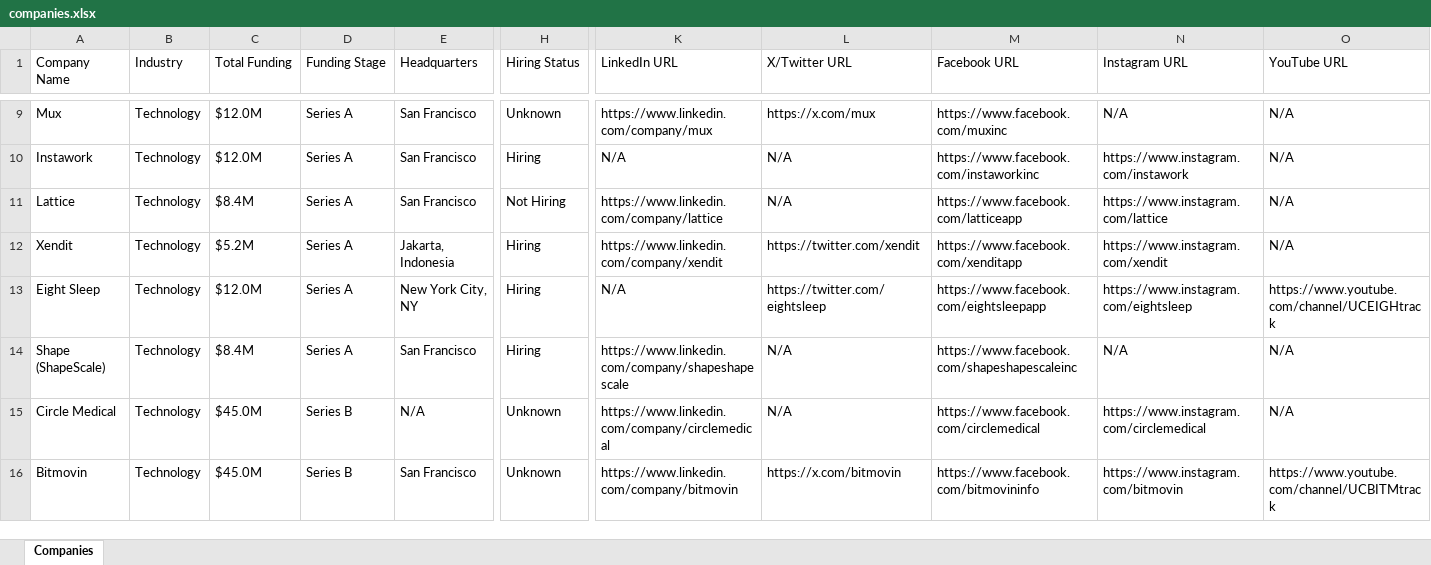
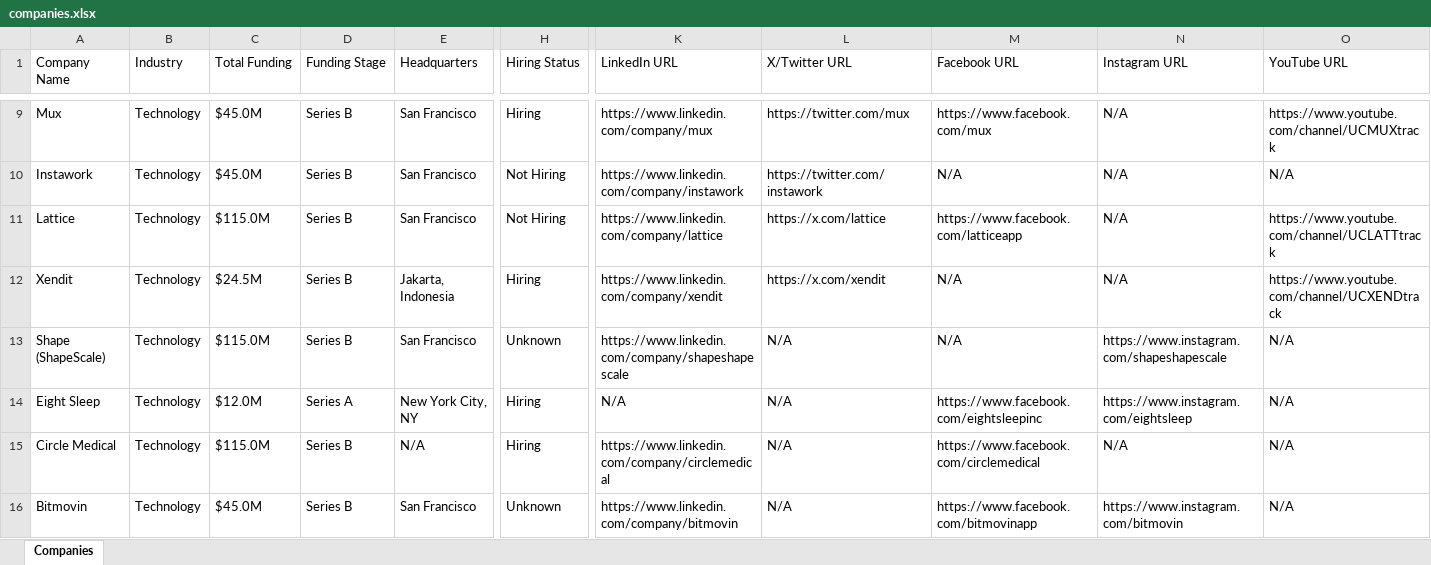
Before and after one commit to usergit535/talent_intelligence_project_2, an Excel workbook: output/companies.xlsx, sheet Companies, drawn as a sheet; only a part is shown, gaps mark what is left out; values as stored, in another font and other column widths than the file's, no cell formats; removed rows and columns are numbered as before the commit, all else as after; rows hold the shown columns only; the diff covers the shown part only; the diff names each change by its address in the sheet, - before the commit and + after, or states it on an @@ line.

```diff
--- a/output/companies.xlsx (sheet Companies)
+++ b/output/companies.xlsx (sheet Companies)
-C9:C10 (Total Funding): $12.0M
+C9:C10 (Total Funding): $45.0M
-D9:D12 (Funding Stage): Series A
+D9:D12 (Funding Stage): Series B
-H9 (Hiring Status): Unknown
+H9 (Hiring Status): Hiring
-L9 (X/Twitter URL): https://x.com/mux
+L9 (X/Twitter URL): https://twitter.com/mux
-M9 (Facebook URL): https://www.facebook.com/muxinc
+M9 (Facebook URL): https://www.facebook.com/mux
-O9 (YouTube URL): N/A
+O9 (YouTube URL): https://www.youtube.com/channel/UCMUXtrack
-H10 (Hiring Status): Hiring
+H10 (Hiring Status): Not Hiring
-K10 (LinkedIn URL): N/A
+K10 (LinkedIn URL): https://www.linkedin.com/company/instawork
-L10 (X/Twitter URL): N/A
+L10 (X/Twitter URL): https://twitter.com/instawork
-M10 (Facebook URL): https://www.facebook.com/instaworkinc
+M10 (Facebook URL): N/A
-N10 (Instagram URL): https://www.instagram.com/instawork
+N10 (Instagram URL): N/A
-C11 (Total Funding): $8.4M
+C11 (Total Funding): $115.0M
-L11 (X/Twitter URL): N/A
+L11 (X/Twitter URL): https://x.com/lattice
-N11 (Instagram URL): https://www.instagram.com/lattice
+N11 (Instagram URL): N/A
-O11 (YouTube URL): N/A
+O11 (YouTube URL): https://www.youtube.com/channel/UCLATTtrack
-C12 (Total Funding): $5.2M
+C12 (Total Funding): $24.5M
-L12 (X/Twitter URL): https://twitter.com/xendit
+L12 (X/Twitter URL): https://x.com/xendit
-M12 (Facebook URL): https://www.facebook.com/xenditapp
+M12 (Facebook URL): N/A
-N12 (Instagram URL): https://www.instagram.com/xendit
+N12 (Instagram URL): N/A
-O12 (YouTube URL): N/A
+O12 (YouTube URL): https://www.youtube.com/channel/UCXENDtrack
-row 13: Eight Sleep | Technology | $12.0M | Series A | New York City, NY | Hiring | N/A | https://twitter.com/eightsleep | https://www.facebook.com/eightsleepapp | https://www.instagram.com/eightsleep | https://www.youtube.com/channel/UCEIGHtrack
-C13 (Total Funding): $8.4M
+C13 (Total Funding): $115.0M
-D13 (Funding Stage): Series A
+D13 (Funding Stage): Series B
-H13 (Hiring Status): Hiring
+H13 (Hiring Status): Unknown
-M13 (Facebook URL): https://www.facebook.com/shapeshapescaleinc
+M13 (Facebook URL): N/A
-N13 (Instagram URL): N/A
+N13 (Instagram URL): https://www.instagram.com/shapeshapescale
+row 14: Eight Sleep | Technology | $12.0M | Series A | New York City, NY | Hiring | N/A | N/A | https://www.facebook.com/eightsleepinc | https://www.instagram.com/eightsleep | N/A
-C15 (Total Funding): $45.0M
+C15 (Total Funding): $115.0M
-H15 (Hiring Status): Unknown
+H15 (Hiring Status): Hiring
-N15 (Instagram URL): https://www.instagram.com/circlemedical
+N15 (Instagram URL): N/A
-L16 (X/Twitter URL): https://x.com/bitmovin
+L16 (X/Twitter URL): N/A
-M16 (Facebook URL): https://www.facebook.com/bitmovininfo
+M16 (Facebook URL): https://www.facebook.com/bitmovinapp
-O16 (YouTube URL): https://www.youtube.com/channel/UCBITMtrack
+O16 (YouTube URL): N/A
```
Also changed, not shown: 9 added rows, 9 removed rows and 376 edited cells elsewhere in this sheet, cell formats, 1 other file.
